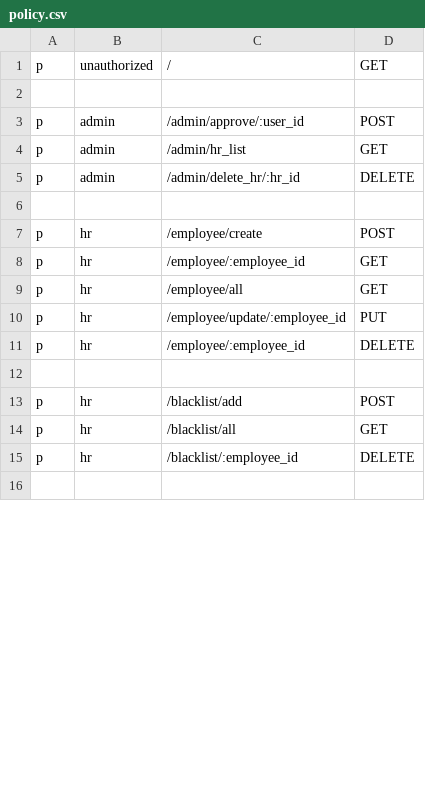
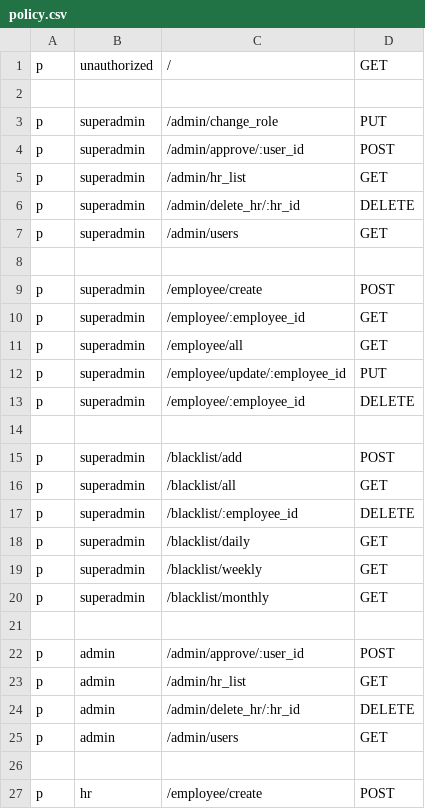
Before and after one commit to mirjalilova/api-gateway_blacklist, a CSV file: api/casbin/policy.csv, drawn as a sheet; only a part is shown; the shorter side is filled out with more unchanged rows; the diff covers the shown part only; the diff names each change by its address in the sheet, - before the commit and + after, or states it on an @@ line.

```diff
--- a/api/casbin/policy.csv
+++ b/api/casbin/policy.csv
+row 3: p | superadmin | /admin/change_role | PUT
+row 4: p | superadmin | /admin/approve/:user_id | POST
+row 5: p | superadmin | /admin/hr_list | GET
+row 6: p | superadmin | /admin/delete_hr/:hr_id | DELETE
+row 7: p | superadmin | /admin/users | GET
+row 8: (empty)
+row 9: p | superadmin | /employee/create | POST
+row 10: p | superadmin | /employee/:employee_id | GET
+row 11: p | superadmin | /employee/all | GET
+row 12: p | superadmin | /employee/update/:employee_id | PUT
+row 13: p | superadmin | /employee/:employee_id | DELETE
+row 14: (empty)
+row 15: p | superadmin | /blacklist/add | POST
+row 16: p | superadmin | /blacklist/all | GET
+row 17: p | superadmin | /blacklist/:employee_id | DELETE
+row 18: p | superadmin | /blacklist/daily | GET
+row 19: p | superadmin | /blacklist/weekly | GET
+row 20: p | superadmin | /blacklist/monthly | GET
+row 21: (empty)
+row 25: p | admin | /admin/users | GET
```
Also changed, not shown: 7 added rows, 2 removed rows and 15 edited cells elsewhere in this file, 13 other files.
